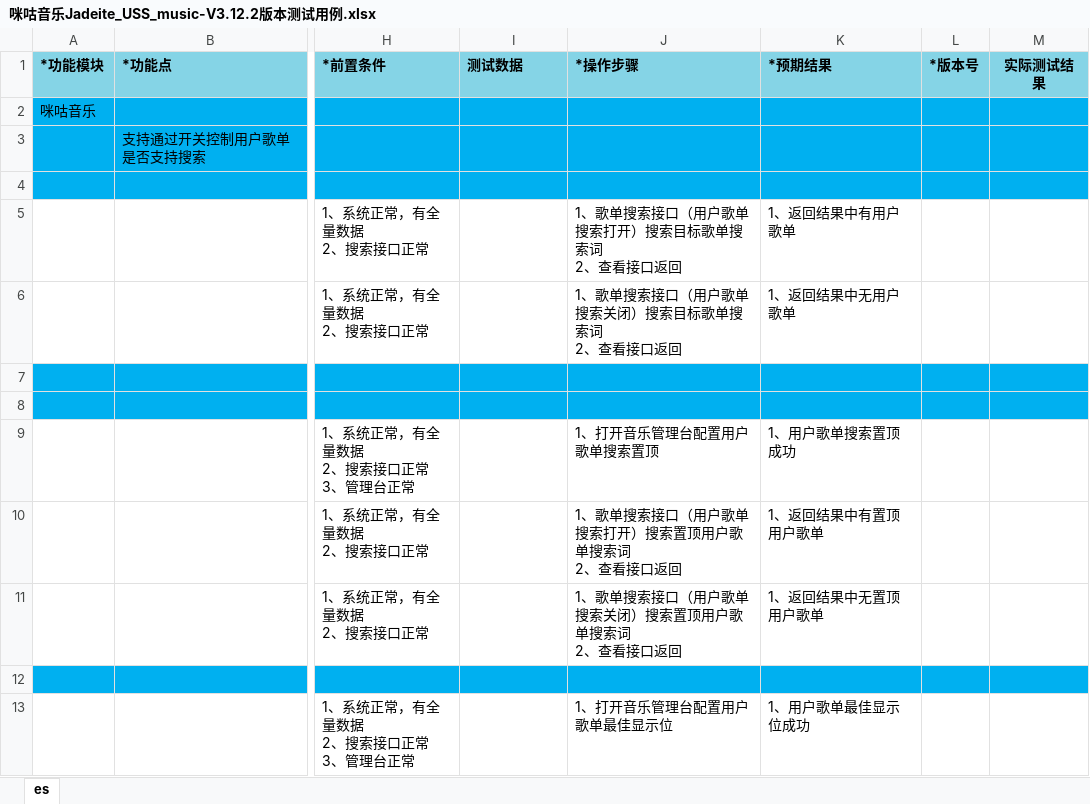
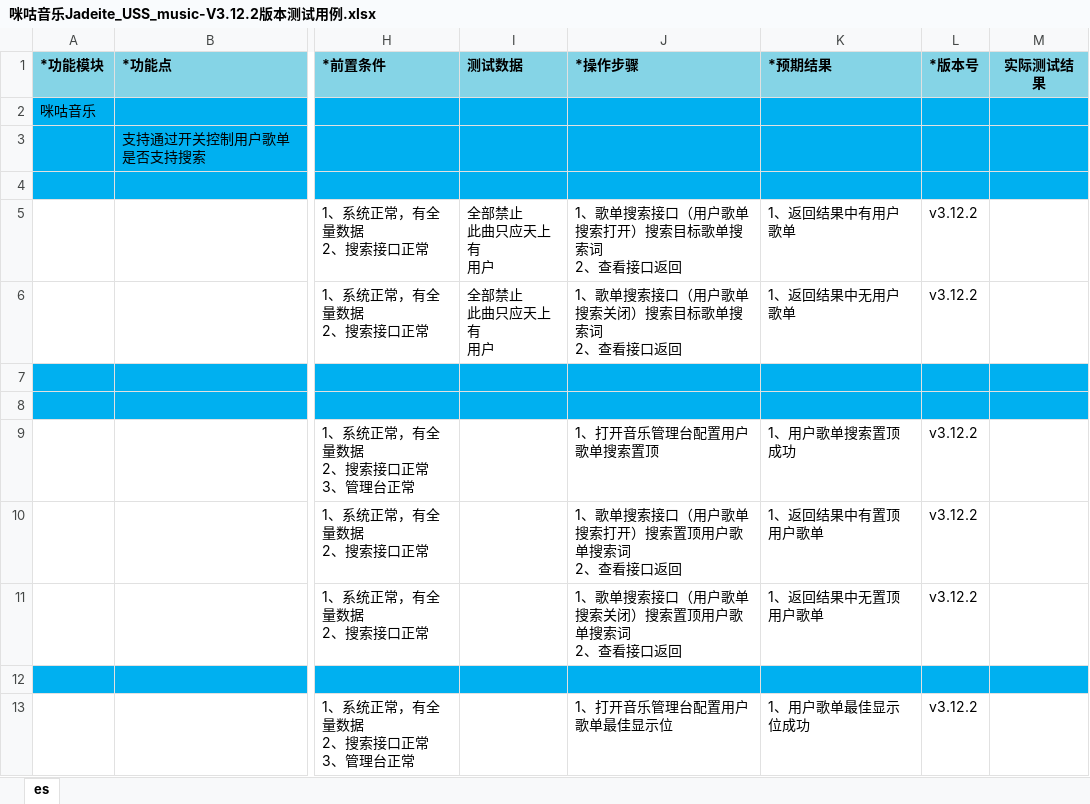
Before and after one commit to wksama/workmigu, an Excel workbook: 0咪咕音乐/咪咕音乐v3122/咪咕音乐Jadeite_USS_music-V3.12.2版本测试用例.xlsx, sheet es, drawn as a sheet; only a part is shown, gaps mark what is left out; values as stored, in another font and other column widths than the file's, no borders; ↵ is a line break in a cell; the diff covers the shown part only; the diff names each change by its address in the sheet, - before the commit and + after, or states it on an @@ line.

```diff
--- a/0咪咕音乐/咪咕音乐v3122/咪咕音乐Jadeite_USS_music-V3.12.2版本测试用例.xlsx (sheet es)
+++ b/0咪咕音乐/咪咕音乐v3122/咪咕音乐Jadeite_USS_music-V3.12.2版本测试用例.xlsx (sheet es)
-I5:I6 (测试数据): (empty)
+I5:I6 (测试数据): 全部禁止 ↵ 此曲只应天上有 ↵ 用户
-L5:L6 (*版本号): (empty)
+L5:L6 (*版本号): v3.12.2
-L9:L11 (*版本号): (empty)
+L9:L11 (*版本号): v3.12.2
-L13 (*版本号): (empty)
+L13 (*版本号): v3.12.2
```
Also changed, not shown: 2 added rows and 10 edited cells elsewhere in this sheet, 0咪咕音乐/体验测试/音乐冒烟用例20210901.xlsx, 14 other files.
